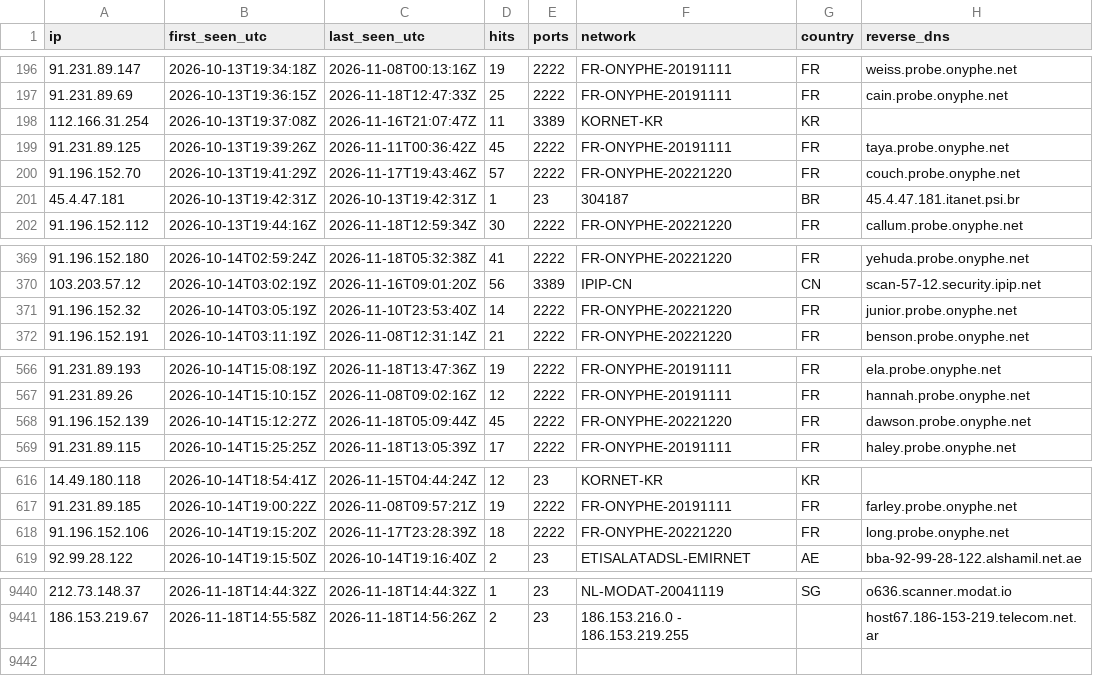
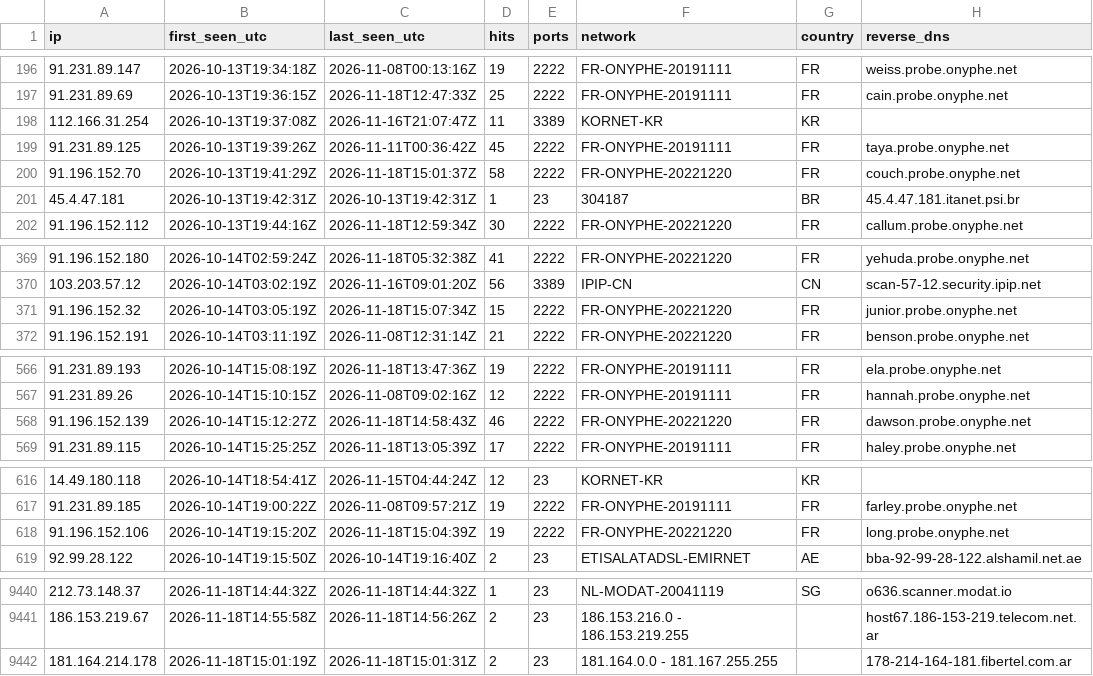
Before and after one commit to yourlocalaccountant/honeypot-db, a CSV file: ips.csv, drawn as a sheet; only a part is shown, gaps mark what is left out.

```diff
--- a/ips.csv
+++ b/ips.csv
@@ -199,3 +199,3 @@ ip,first_seen_utc,last_seen_utc,hits,ports,network,country,reverse_dns
 91.231.89.125,2026-10-13T19:39:26Z,2026-11-11T00:36:42Z,45,2222,FR-ONYPHE-20191111,FR,taya.probe.onyphe.net
-91.196.152.70,2026-10-13T19:41:29Z,2026-11-17T19:43:46Z,57,2222,FR-ONYPHE-20221220,FR,couch.probe.onyphe.net
+91.196.152.70,2026-10-13T19:41:29Z,2026-11-18T15:01:37Z,58,2222,FR-ONYPHE-20221220,FR,couch.probe.onyphe.net
 45.4.47.181,2026-10-13T19:42:31Z,2026-10-13T19:42:31Z,1,23,304187,BR,45.4.47.181.itanet.psi.br
@@ -370,3 +370,3 @@ ip,first_seen_utc,last_seen_utc,hits,ports,network,country,reverse_dns
 103.203.57.12,2026-10-14T03:02:19Z,2026-11-16T09:01:20Z,56,3389,IPIP-CN,CN,scan-57-12.security.ipip.net
-91.196.152.32,2026-10-14T03:05:19Z,2026-11-10T23:53:40Z,14,2222,FR-ONYPHE-20221220,FR,junior.probe.onyphe.net
+91.196.152.32,2026-10-14T03:05:19Z,2026-11-18T15:07:34Z,15,2222,FR-ONYPHE-20221220,FR,junior.probe.onyphe.net
 91.196.152.191,2026-10-14T03:11:19Z,2026-11-08T12:31:14Z,21,2222,FR-ONYPHE-20221220,FR,benson.probe.onyphe.net
@@ -567,3 +567,3 @@ ip,first_seen_utc,last_seen_utc,hits,ports,network,country,reverse_dns
 91.231.89.26,2026-10-14T15:10:15Z,2026-11-08T09:02:16Z,12,2222,FR-ONYPHE-20191111,FR,hannah.probe.onyphe.net
-91.196.152.139,2026-10-14T15:12:27Z,2026-11-18T05:09:44Z,45,2222,FR-ONYPHE-20221220,FR,dawson.probe.onyphe.net
+91.196.152.139,2026-10-14T15:12:27Z,2026-11-18T14:58:43Z,46,2222,FR-ONYPHE-20221220,FR,dawson.probe.onyphe.net
 91.231.89.115,2026-10-14T15:25:25Z,2026-11-18T13:05:39Z,17,2222,FR-ONYPHE-20191111,FR,haley.probe.onyphe.net
@@ -617,3 +617,3 @@ ip,first_seen_utc,last_seen_utc,hits,ports,network,country,reverse_dns
 91.231.89.185,2026-10-14T19:00:22Z,2026-11-08T09:57:21Z,19,2222,FR-ONYPHE-20191111,FR,farley.probe.onyphe.net
-91.196.152.106,2026-10-14T19:15:20Z,2026-11-17T23:28:39Z,18,2222,FR-ONYPHE-20221220,FR,long.probe.onyphe.net
+91.196.152.106,2026-10-14T19:15:20Z,2026-11-18T15:04:39Z,19,2222,FR-ONYPHE-20221220,FR,long.probe.onyphe.net
 92.99.28.122,2026-10-14T19:15:50Z,2026-10-14T19:16:40Z,2,23,ETISALATADSL-EMIRNET,AE,bba-92-99-28-122.alshamil.net.ae
@@ -9441 +9441,2 @@ ip,first_seen_utc,last_seen_utc,hits,ports,network,country,reverse_dns
 186.153.219.67,2026-11-18T14:55:58Z,2026-11-18T14:56:26Z,2,23,186.153.216.0 - 186.153.219.255,,host67.186-153-219.telecom.net.ar
+181.164.214.178,2026-11-18T15:01:19Z,2026-11-18T15:01:31Z,2,23,181.164.0.0 - 181.167.255.255,,178-214-164-181.fibertel.com.ar
```
Also changed, not shown: 2 other files.
